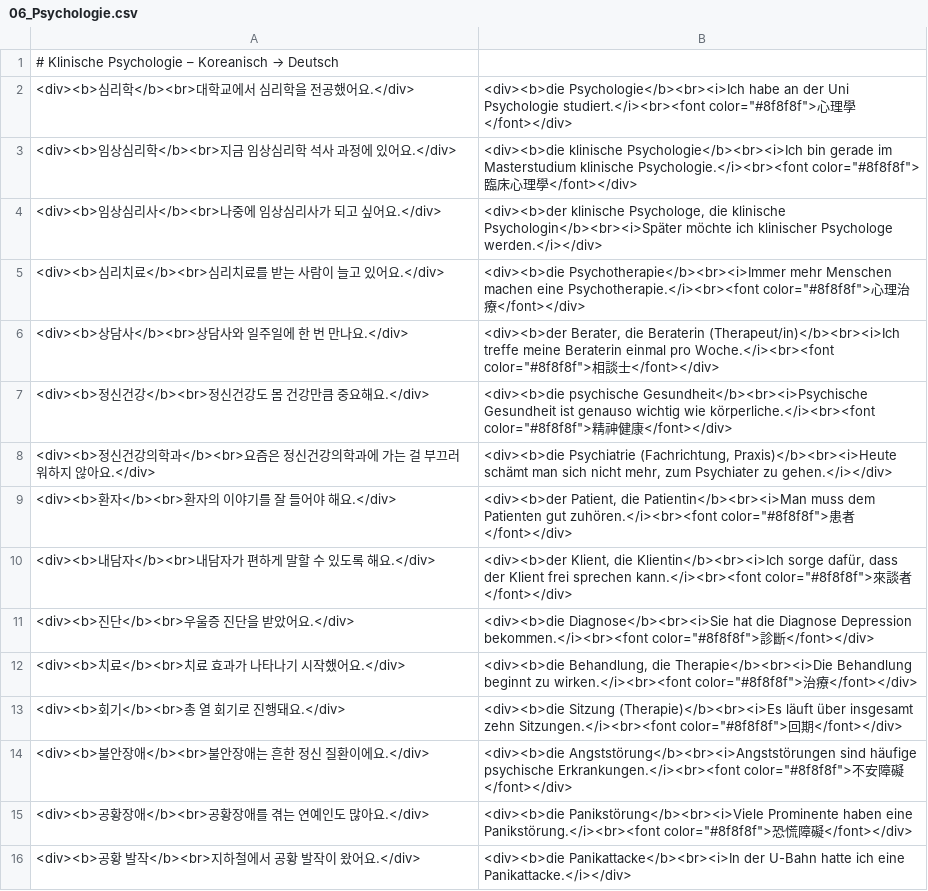
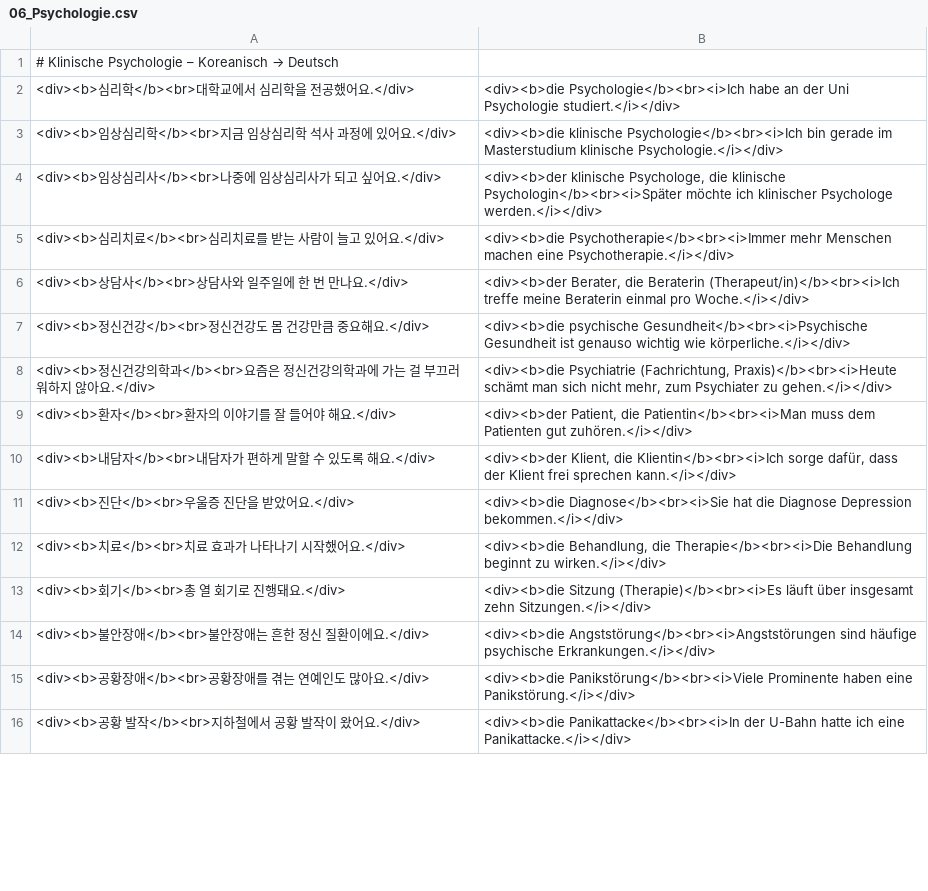
Before and after one commit to lachomx/lernplan, a CSV file: decks/06_Psychologie.csv, drawn as a sheet; only a part is shown; the diff covers the shown part only.

```diff
--- a/decks/06_Psychologie.csv
+++ b/decks/06_Psychologie.csv
@@ -1,16 +1,16 @@
 # Klinische Psychologie – Koreanisch → Deutsch
-"<div><b>심리학</b><br>대학교에서 심리학을 전공했어요.</div>";"<div><b>die Psychologie</b><br><i>Ich habe an der Uni Psychologie studiert.</i><br><font color=""#8f8f8f"">心理學</font></div>"
-"<div><b>임상심리학</b><br>지금 임상심리학 석사 과정에 있어요.</div>";"<div><b>die klinische Psychologie</b><br><i>Ich bin gerade im Masterstudium klinische Psychologie.</i><br><font color=""#8f8f8f"">臨床心理學</font></div>"
+"<div><b>심리학</b><br>대학교에서 심리학을 전공했어요.</div>";"<div><b>die Psychologie</b><br><i>Ich habe an der Uni Psychologie studiert.</i></div>"
+"<div><b>임상심리학</b><br>지금 임상심리학 석사 과정에 있어요.</div>";"<div><b>die klinische Psychologie</b><br><i>Ich bin gerade im Masterstudium klinische Psychologie.</i></div>"
 "<div><b>임상심리사</b><br>나중에 임상심리사가 되고 싶어요.</div>";"<div><b>der klinische Psychologe, die klinische Psychologin</b><br><i>Später möchte ich klinischer Psychologe werden.</i></div>"
-"<div><b>심리치료</b><br>심리치료를 받는 사람이 늘고 있어요.</div>";"<div><b>die Psychotherapie</b><br><i>Immer mehr Menschen machen eine Psychotherapie.</i><br><font color=""#8f8f8f"">心理治療</font></div>"
-"<div><b>상담사</b><br>상담사와 일주일에 한 번 만나요.</div>";"<div><b>der Berater, die Beraterin (Therapeut/in)</b><br><i>Ich treffe meine Beraterin einmal pro Woche.</i><br><font color=""#8f8f8f"">相談士</font></div>"
-"<div><b>정신건강</b><br>정신건강도 몸 건강만큼 중요해요.</div>";"<div><b>die psychische Gesundheit</b><br><i>Psychische Gesundheit ist genauso wichtig wie körperliche.</i><br><font color=""#8f8f8f"">精神健康</font></div>"
+"<div><b>심리치료</b><br>심리치료를 받는 사람이 늘고 있어요.</div>";"<div><b>die Psychotherapie</b><br><i>Immer mehr Menschen machen eine Psychotherapie.</i></div>"
+"<div><b>상담사</b><br>상담사와 일주일에 한 번 만나요.</div>";"<div><b>der Berater, die Beraterin (Therapeut/in)</b><br><i>Ich treffe meine Beraterin einmal pro Woche.</i></div>"
+"<div><b>정신건강</b><br>정신건강도 몸 건강만큼 중요해요.</div>";"<div><b>die psychische Gesundheit</b><br><i>Psychische Gesundheit ist genauso wichtig wie körperliche.</i></div>"
 "<div><b>정신건강의학과</b><br>요즘은 정신건강의학과에 가는 걸 부끄러워하지 않아요.</div>";"<div><b>die Psychiatrie (Fachrichtung, Praxis)</b><br><i>Heute schämt man sich nicht mehr, zum Psychiater zu gehen.</i></div>"
-"<div><b>환자</b><br>환자의 이야기를 잘 들어야 해요.</div>";"<div><b>der Patient, die Patientin</b><br><i>Man muss dem Patienten gut zuhören.</i><br><font color=""#8f8f8f"">患者</font></div>"
-"<div><b>내담자</b><br>내담자가 편하게 말할 수 있도록 해요.</div>";"<div><b>der Klient, die Klientin</b><br><i>Ich sorge dafür, dass der Klient frei sprechen kann.</i><br><font color=""#8f8f8f"">來談者</font></div>"
-"<div><b>진단</b><br>우울증 진단을 받았어요.</div>";"<div><b>die Diagnose</b><br><i>Sie hat die Diagnose Depression bekommen.</i><br><font color=""#8f8f8f"">診斷</font></div>"
-"<div><b>치료</b><br>치료 효과가 나타나기 시작했어요.</div>";"<div><b>die Behandlung, die Therapie</b><br><i>Die Behandlung beginnt zu wirken.</i><br><font color=""#8f8f8f"">治療</font></div>"
-"<div><b>회기</b><br>총 열 회기로 진행돼요.</div>";"<div><b>die Sitzung (Therapie)</b><br><i>Es läuft über insgesamt zehn Sitzungen.</i><br><font color=""#8f8f8f"">回期</font></div>"
-"<div><b>불안장애</b><br>불안장애는 흔한 정신 질환이에요.</div>";"<div><b>die Angststörung</b><br><i>Angststörungen sind häufige psychische Erkrankungen.</i><br><font color=""#8f8f8f"">不安障礙</font></div>"
-"<div><b>공황장애</b><br>공황장애를 겪는 연예인도 많아요.</div>";"<div><b>die Panikstörung</b><br><i>Viele Prominente haben eine Panikstörung.</i><br><font color=""#8f8f8f"">恐慌障礙</font></div>"
+"<div><b>환자</b><br>환자의 이야기를 잘 들어야 해요.</div>";"<div><b>der Patient, die Patientin</b><br><i>Man muss dem Patienten gut zuhören.</i></div>"
+"<div><b>내담자</b><br>내담자가 편하게 말할 수 있도록 해요.</div>";"<div><b>der Klient, die Klientin</b><br><i>Ich sorge dafür, dass der Klient frei sprechen kann.</i></div>"
+"<div><b>진단</b><br>우울증 진단을 받았어요.</div>";"<div><b>die Diagnose</b><br><i>Sie hat die Diagnose Depression bekommen.</i></div>"
+"<div><b>치료</b><br>치료 효과가 나타나기 시작했어요.</div>";"<div><b>die Behandlung, die Therapie</b><br><i>Die Behandlung beginnt zu wirken.</i></div>"
+"<div><b>회기</b><br>총 열 회기로 진행돼요.</div>";"<div><b>die Sitzung (Therapie)</b><br><i>Es läuft über insgesamt zehn Sitzungen.</i></div>"
+"<div><b>불안장애</b><br>불안장애는 흔한 정신 질환이에요.</div>";"<div><b>die Angststörung</b><br><i>Angststörungen sind häufige psychische Erkrankungen.</i></div>"
+"<div><b>공황장애</b><br>공황장애를 겪는 연예인도 많아요.</div>";"<div><b>die Panikstörung</b><br><i>Viele Prominente haben eine Panikstörung.</i></div>"
 "<div><b>공황 발작</b><br>지하철에서 공황 발작이 왔어요.</div>";"<div><b>die Panikattacke</b><br><i>In der U-Bahn hatte ich eine Panikattacke.</i></div>"
```
Also changed, not shown: 24 edited cells elsewhere in this file, decks/00_Haeufige-Woerter.csv, decks/05_Klettern.csv, 1 other file.
